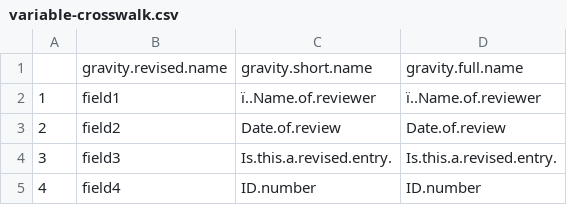
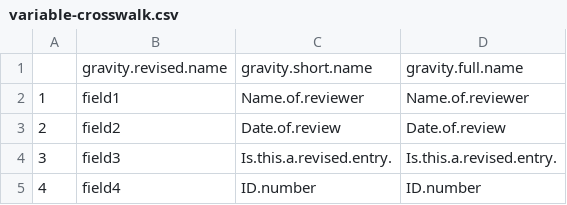
Before and after one commit to avonholle/bpsr-2015, a CSV file: dat/gravity-form/variable-crosswalk.csv, drawn as a sheet; only a part is shown; the diff names each change by its address in the sheet, - before the commit and + after, or states it on an @@ line.

```diff
--- a/dat/gravity-form/variable-crosswalk.csv
+++ b/dat/gravity-form/variable-crosswalk.csv
-C2: ï..Name.of.reviewer
+C2: Name.of.reviewer
-D2: ï..Name.of.reviewer
+D2: Name.of.reviewer
```
Also changed, not shown: dat/dat.20151128-2.csv, 5 other files.
